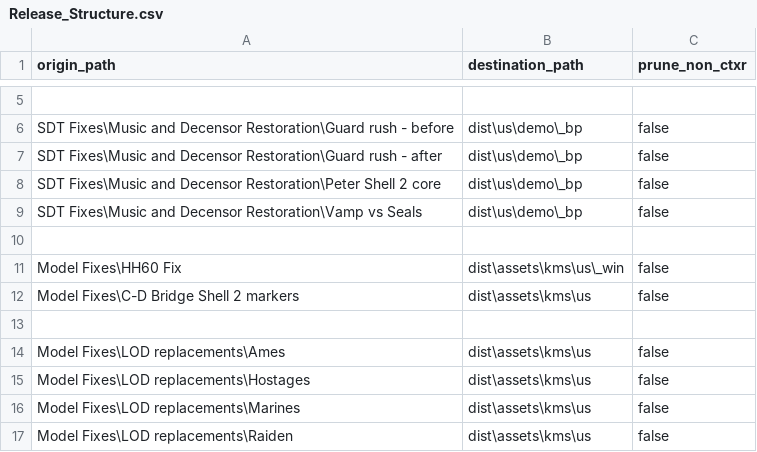
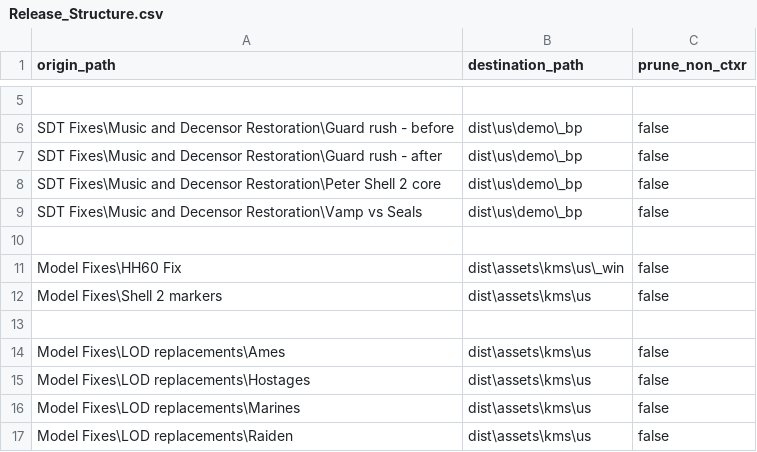
Before and after one commit to ShizCalev/MGS2-Community-Bugfix-Compilation, a CSV file: Release_Structure.csv, drawn as a sheet; only a part is shown, gaps mark what is left out.

Commit message:
More Shell 1 mislabelings (#9)
Add w10c and w20b swaps

```diff
--- a/Release_Structure.csv
+++ b/Release_Structure.csv
@@ -11,3 +11,3 @@ SDT Fixes\Music and Decensor Restoration\Vamp vs Seals,dist\us\demo\_bp,false
 Model Fixes\HH60 Fix,dist\assets\kms\us\_win,false
-Model Fixes\C-D Bridge Shell 2 markers,dist\assets\kms\us,false
+Model Fixes\Shell 2 markers,dist\assets\kms\us,false
 
```
Also changed, not shown: 16 other files.
